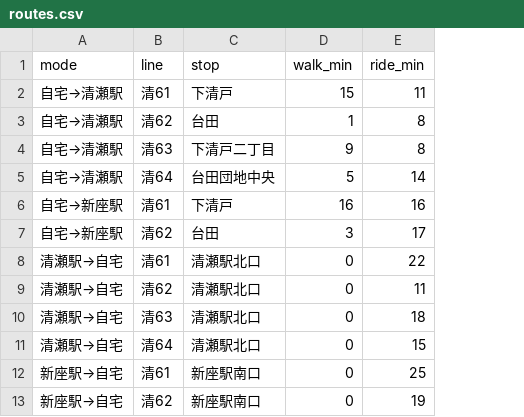
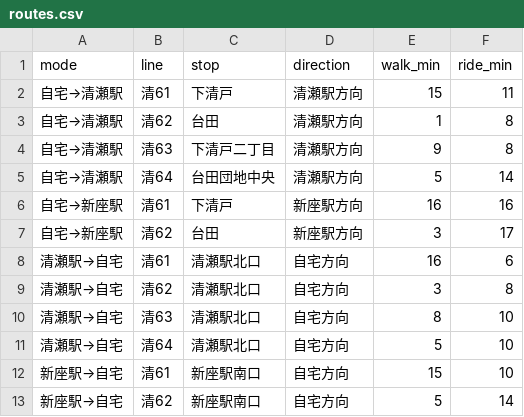
Before and after one commit to nekoha-no-inu/bus-guide, a CSV file: routes.csv, drawn as a sheet; addresses are those after the commit; the diff names each change by its address in the sheet, - before the commit and + after, or states it on an @@ line.

```diff
--- a/routes.csv
+++ b/routes.csv
+column D (direction), rows 2-13: 清瀬駅方向 | 清瀬駅方向 | 清瀬駅方向 | 清瀬駅方向 | 新座駅方向 | 新座駅方向 | 自宅方向 | 自宅方向 | 自宅方向 | 自宅方向 | 自宅方向 | 自宅方向
-E8 (walk_min): 0
+E8 (walk_min): 16
-F8 (ride_min): 22
+F8 (ride_min): 6
-E9 (walk_min): 0
+E9 (walk_min): 3
-F9 (ride_min): 11
+F9 (ride_min): 8
-E10 (walk_min): 0
+E10 (walk_min): 8
-F10 (ride_min): 18
+F10 (ride_min): 10
-E11 (walk_min): 0
+E11 (walk_min): 5
-F11 (ride_min): 15
+F11 (ride_min): 10
-E12 (walk_min): 0
+E12 (walk_min): 15
-F12 (ride_min): 25
+F12 (ride_min): 10
-E13 (walk_min): 0
+E13 (walk_min): 5
-F13 (ride_min): 19
+F13 (ride_min): 14
```
Also changed, not shown: 7 other files.
